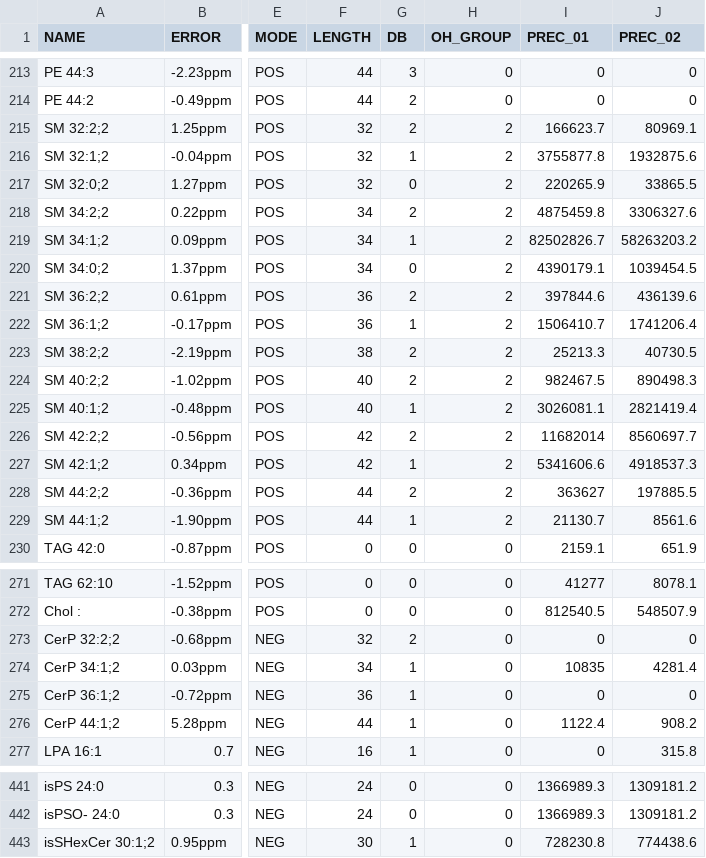
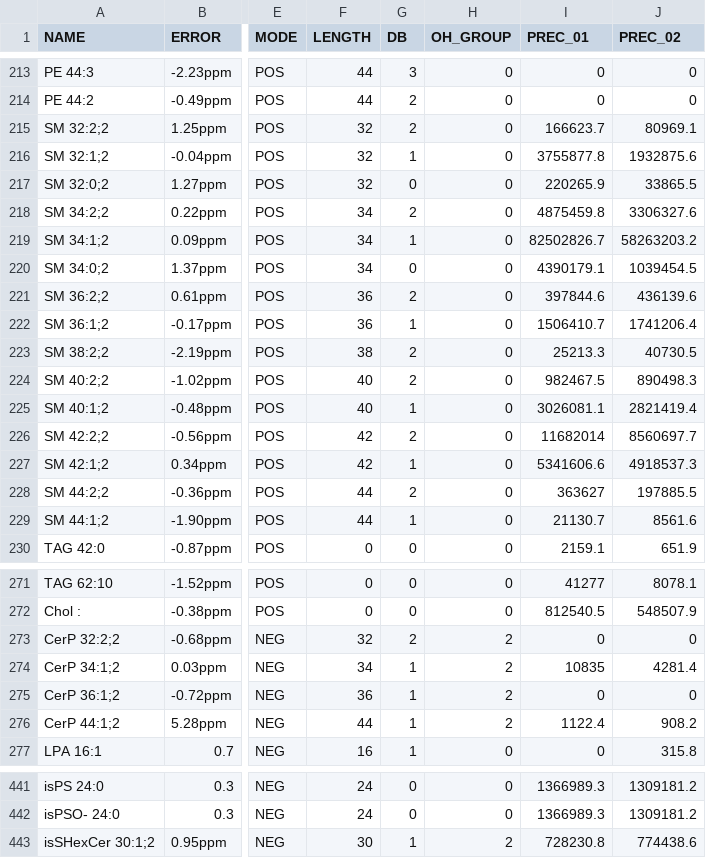
Before and after one commit to ELELAB/lipidQ, a CSV file: data/validation/filteredDataSet.csv, drawn as a sheet; only a part is shown, gaps mark what is left out; the diff covers the shown part only; the diff names each change by its address in the sheet, - before the commit and + after, or states it on an @@ line.

```diff
--- a/data/validation/filteredDataSet.csv
+++ b/data/validation/filteredDataSet.csv
-H215:H229 (OH_GROUP): 2
+H215:H229 (OH_GROUP): 0
-H273:H276 (OH_GROUP): 0
+H273:H276 (OH_GROUP): 2
-H443 (OH_GROUP): 0
+H443 (OH_GROUP): 2
```
Also changed, not shown: 34 edited cells elsewhere in this file, data/validation/mergedDataSets.csv, data/validation/mergedDataSets_multiply_2.csv, 7 other files.
